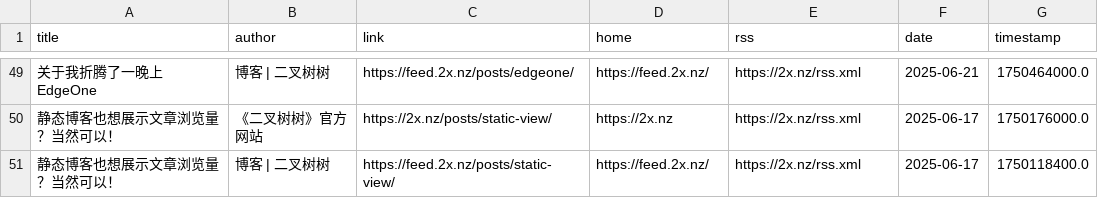
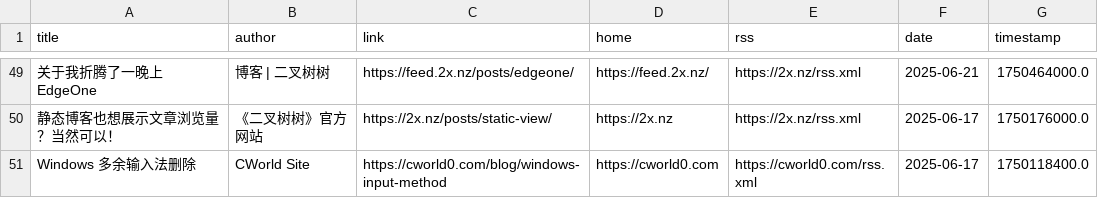
Before and after one commit to Moretti815/rssblog-source, a CSV file: all/6.csv, drawn as a sheet; only a part is shown, gaps mark what is left out; removed rows and columns are numbered as before the commit, all else as after; the diff names each change by its address in the sheet, - before the commit and + after, or states it on an @@ line.

```diff
--- a/all/6.csv
+++ b/all/6.csv
-row 51: 静态博客也想展示文章浏览量？当然可以！ | 博客 | 二叉树树 | https://feed.2x.nz/posts/static-view/ | https://feed.2x.nz/ | https://2x.nz/rss.xml | 2025-06-17 | 1750118400.0
+row 51: Windows 多余输入法删除 | CWorld Site | https://cworld0.com/blog/windows-input-method | https://cworld0.com | https://cworld0.com/rss.xml | 2025-06-17 | 1750118400.0
```
Also changed, not shown: all/1.csv, date/202508/1.csv, 16 other files.
